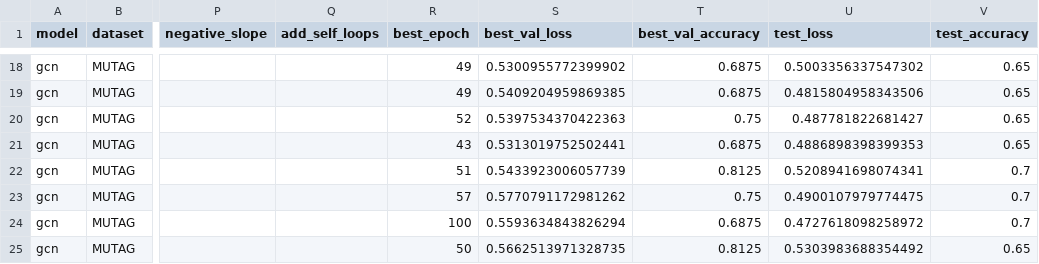
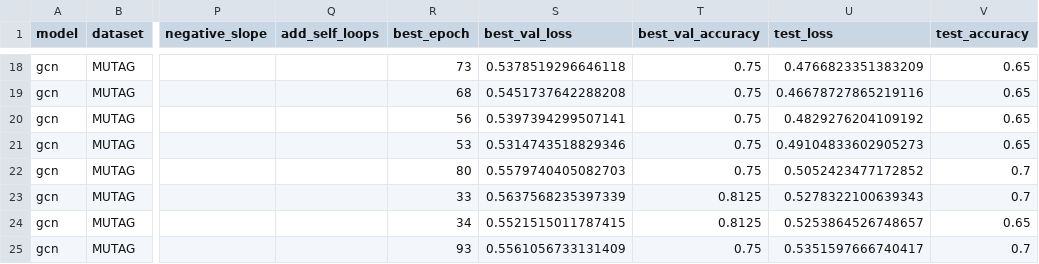
Before and after one commit to aneesh-p22/Investigating-Attention-Mechanisms-In-Graph-Neural-Networks-For-Graph-Classification, a CSV file: results/raw/gcn_mutag.csv, drawn as a sheet; only a part is shown, gaps mark what is left out; the diff covers the shown part only; the diff names each change by its address in the sheet, - before the commit and + after, or states it on an @@ line.

```diff
--- a/results/raw/gcn_mutag.csv
+++ b/results/raw/gcn_mutag.csv
-R18 (best_epoch): 49
+R18 (best_epoch): 73
-S18 (best_val_loss): 0.5300955772399902
+S18 (best_val_loss): 0.5378519296646118
-T18:T19 (best_val_accuracy): 0.6875
+T18:T19 (best_val_accuracy): 0.75
-U18 (test_loss): 0.5003356337547302
+U18 (test_loss): 0.4766823351383209
-R19 (best_epoch): 49
+R19 (best_epoch): 68
-S19 (best_val_loss): 0.5409204959869385
+S19 (best_val_loss): 0.5451737642288208
-U19 (test_loss): 0.4815804958343506
+U19 (test_loss): 0.46678727865219116
-R20 (best_epoch): 52
+R20 (best_epoch): 56
-S20 (best_val_loss): 0.5397534370422363
+S20 (best_val_loss): 0.5397394299507141
-U20 (test_loss): 0.487781822681427
+U20 (test_loss): 0.4829276204109192
-R21 (best_epoch): 43
+R21 (best_epoch): 53
-S21 (best_val_loss): 0.5313019752502441
+S21 (best_val_loss): 0.5314743518829346
-T21 (best_val_accuracy): 0.6875
+T21 (best_val_accuracy): 0.75
-U21 (test_loss): 0.4886898398399353
+U21 (test_loss): 0.49104833602905273
-R22 (best_epoch): 51
+R22 (best_epoch): 80
-S22 (best_val_loss): 0.5433923006057739
+S22 (best_val_loss): 0.5579740405082703
-T22 (best_val_accuracy): 0.8125
+T22 (best_val_accuracy): 0.75
-U22 (test_loss): 0.5208941698074341
+U22 (test_loss): 0.5052423477172852
-R23 (best_epoch): 57
+R23 (best_epoch): 33
-S23 (best_val_loss): 0.5770791172981262
+S23 (best_val_loss): 0.5637568235397339
-T23 (best_val_accuracy): 0.75
+T23 (best_val_accuracy): 0.8125
-U23 (test_loss): 0.4900107979774475
+U23 (test_loss): 0.5278322100639343
-R24 (best_epoch): 100
+R24 (best_epoch): 34
-S24 (best_val_loss): 0.5593634843826294
+S24 (best_val_loss): 0.5521515011787415
-T24 (best_val_accuracy): 0.6875
+T24 (best_val_accuracy): 0.8125
-U24 (test_loss): 0.4727618098258972
+U24 (test_loss): 0.5253864526748657
-V24 (test_accuracy): 0.7
+V24 (test_accuracy): 0.65
-R25 (best_epoch): 50
+R25 (best_epoch): 93
-S25 (best_val_loss): 0.5662513971328735
+S25 (best_val_loss): 0.5561056733131409
-T25 (best_val_accuracy): 0.8125
+T25 (best_val_accuracy): 0.75
-U25 (test_loss): 0.5303983688354492
+U25 (test_loss): 0.5351597666740417
-V25 (test_accuracy): 0.65
+V25 (test_accuracy): 0.7
```
Also changed, not shown: 35 edited cells elsewhere in this file, 1 other file.
